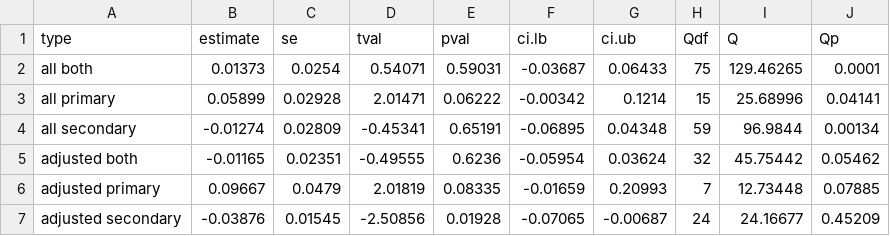
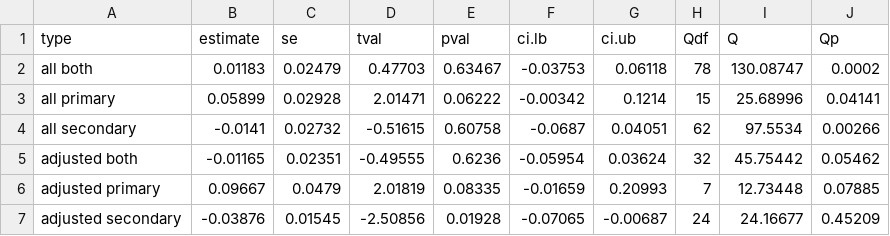
Before and after one commit to littlehifive/Self-affirmation-Meta-Analysis, a CSV file: Exports/MLM results_majority.csv, drawn as a sheet.

```diff
--- a/Exports/MLM results_majority.csv
+++ b/Exports/MLM results_majority.csv
@@ -1,5 +1,5 @@
 "type","estimate","se","tval","pval","ci.lb","ci.ub","Qdf","Q","Qp"
-"all both",0.01373,0.0254,0.54071,0.59031,-0.03687,0.06433,75,129.46265,0.0001
+"all both",0.01183,0.02479,0.47703,0.63467,-0.03753,0.06118,78,130.08747,0.0002
 "all primary",0.05899,0.02928,2.01471,0.06222,-0.00342,0.1214,15,25.68996,0.04141
-"all secondary",-0.01274,0.02809,-0.45341,0.65191,-0.06895,0.04348,59,96.9844,0.00134
+"all secondary",-0.0141,0.02732,-0.51615,0.60758,-0.0687,0.04051,62,97.5534,0.00266
 "adjusted both",-0.01165,0.02351,-0.49555,0.6236,-0.05954,0.03624,32,45.75442,0.05462
```
Also changed, not shown: Exports/MLM results_minority.csv, Exports/master.csv, 25 other files.
